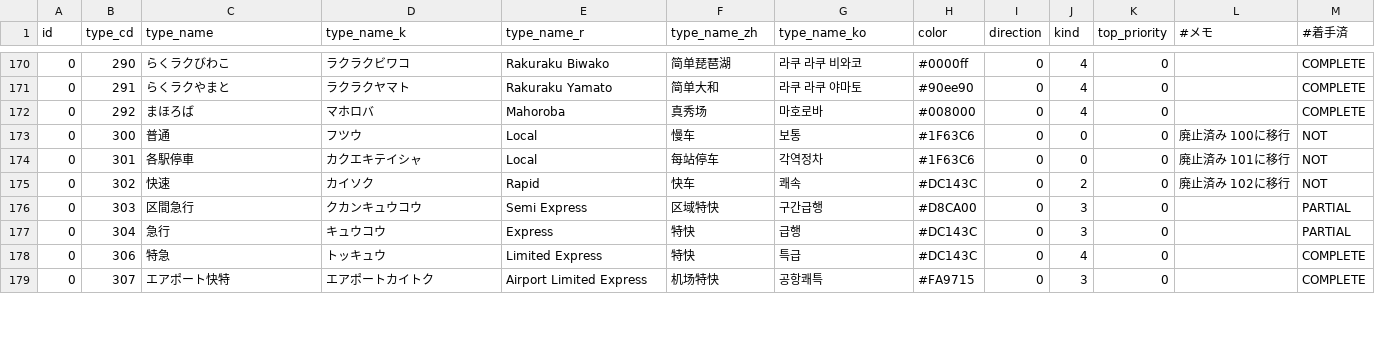
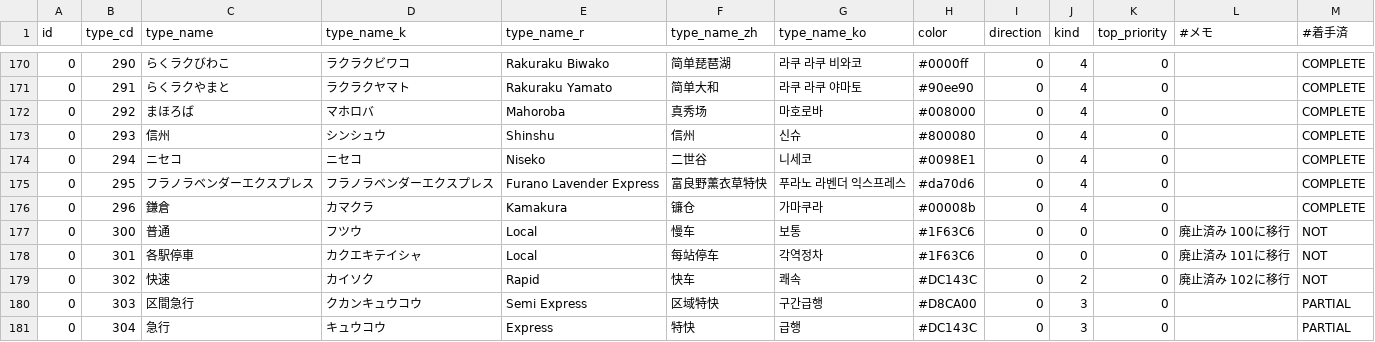
Before and after one commit to TrainLCD/StationAPI, a CSV file: data/4!types.csv, drawn as a sheet; only a part is shown, gaps mark what is left out; the shorter side is filled out with more unchanged rows; the diff names each change by its address in the sheet, - before the commit and + after, or states it on an @@ line.

Commit message:
JR特急列車名追加

```diff
--- a/data/4!types.csv
+++ b/data/4!types.csv
+row 173: 0 | 293 | 信州 | シンシュウ | Shinshu | 信州 | 신슈 | #800080 | 0 | 4 | 0 |  | COMPLETE
+row 174: 0 | 294 | ニセコ | ニセコ | Niseko | 二世谷 | 니세코 | #0098E1 | 0 | 4 | 0 |  | COMPLETE
+row 175: 0 | 295 | フラノラベンダーエクスプレス | フラノラベンダーエクスプレス | Furano Lavender Express | 富良野薰衣草特快 | 푸라노 라벤더 익스프레스 | #da70d6 | 0 | 4 | 0 |  | COMPLETE
+row 176: 0 | 296 | 鎌倉 | カマクラ | Kamakura | 镰仓 | 가마쿠라 | #00008b | 0 | 4 | 0 |  | COMPLETE
```
